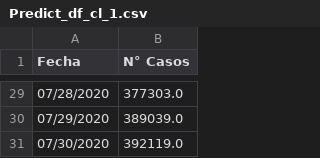
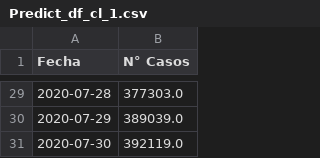
Before and after one commit to rodrigorm93/Datos-Chile, a CSV file: Predicciones/Predict_df_cl_1.csv, drawn as a sheet; only a part is shown, gaps mark what is left out; the diff covers the shown part only.

```diff
--- a/Predicciones/Predict_df_cl_1.csv
+++ b/Predicciones/Predict_df_cl_1.csv
@@ -29,3 +29,3 @@ Fecha,N° Casos
-07/28/2020,377303.0
-07/29/2020,389039.0
-07/30/2020,392119.0
+2020-07-28,377303.0
+2020-07-29,389039.0
+2020-07-30,392119.0
```
Also changed, not shown: 27 edited cells elsewhere in this file.
